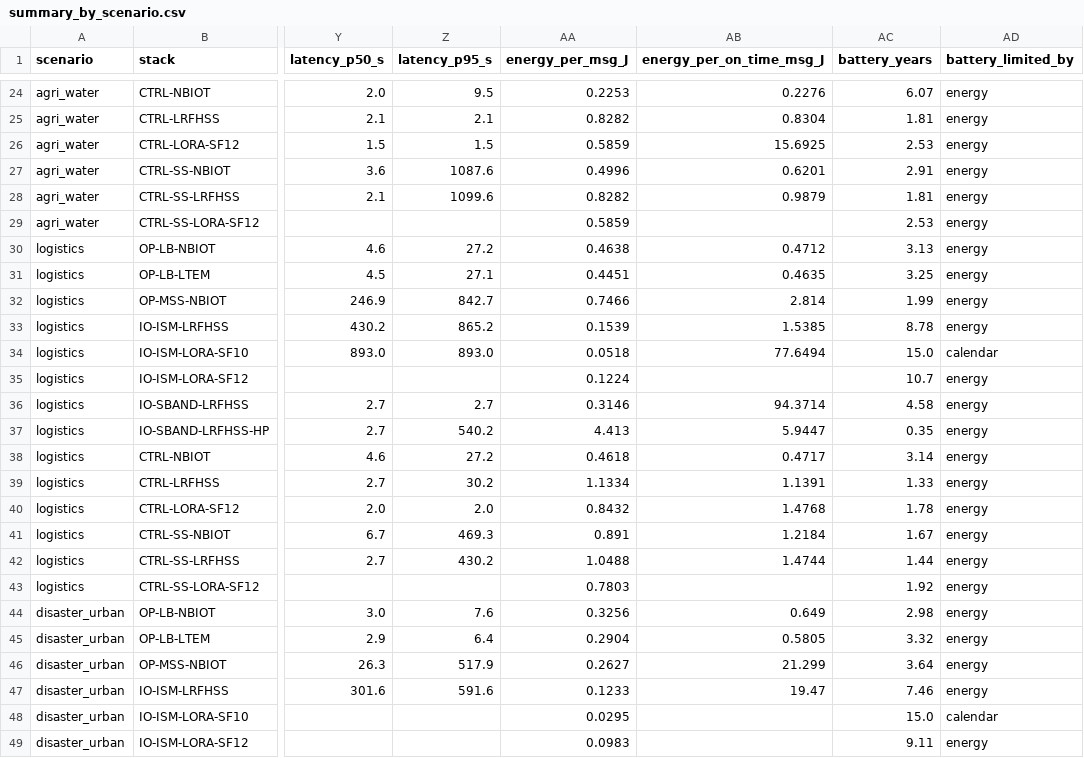
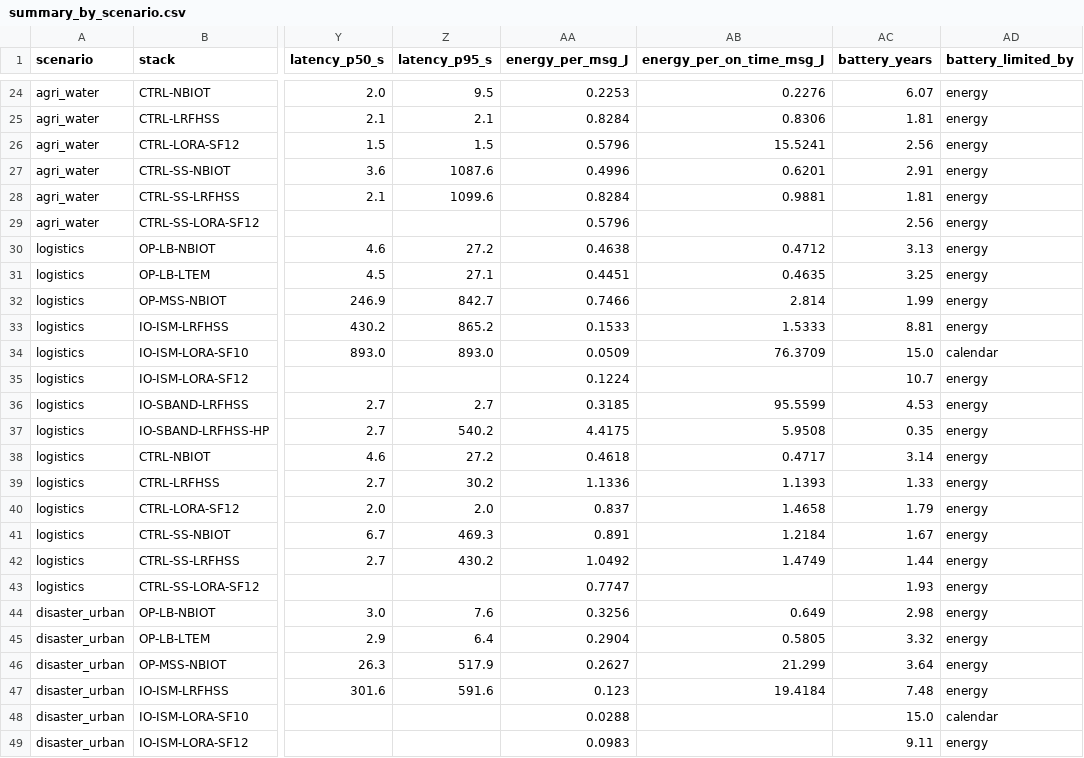
Before and after one commit to ayelnashar/NTN-IOT, a CSV file: frozen/summary_by_scenario.csv, drawn as a sheet; only a part is shown, gaps mark what is left out; the diff covers the shown part only; the diff names each change by its address in the sheet, - before the commit and + after, or states it on an @@ line.

```diff
--- a/frozen/summary_by_scenario.csv
+++ b/frozen/summary_by_scenario.csv
-AA25 (energy_per_msg_J): 0.8282
+AA25 (energy_per_msg_J): 0.8284
-AB25 (energy_per_on_time_msg_J): 0.8304
+AB25 (energy_per_on_time_msg_J): 0.8306
-AA26 (energy_per_msg_J): 0.5859
+AA26 (energy_per_msg_J): 0.5796
-AB26 (energy_per_on_time_msg_J): 15.6925
+AB26 (energy_per_on_time_msg_J): 15.5241
-AC26 (battery_years): 2.53
+AC26 (battery_years): 2.56
-AA28 (energy_per_msg_J): 0.8282
+AA28 (energy_per_msg_J): 0.8284
-AB28 (energy_per_on_time_msg_J): 0.9879
+AB28 (energy_per_on_time_msg_J): 0.9881
-AA29 (energy_per_msg_J): 0.5859
+AA29 (energy_per_msg_J): 0.5796
-AC29 (battery_years): 2.53
+AC29 (battery_years): 2.56
-AA33 (energy_per_msg_J): 0.1539
+AA33 (energy_per_msg_J): 0.1533
-AB33 (energy_per_on_time_msg_J): 1.5385
+AB33 (energy_per_on_time_msg_J): 1.5333
-AC33 (battery_years): 8.78
+AC33 (battery_years): 8.81
-AA34 (energy_per_msg_J): 0.0518
+AA34 (energy_per_msg_J): 0.0509
-AB34 (energy_per_on_time_msg_J): 77.6494
+AB34 (energy_per_on_time_msg_J): 76.3709
-AA36 (energy_per_msg_J): 0.3146
+AA36 (energy_per_msg_J): 0.3185
-AB36 (energy_per_on_time_msg_J): 94.3714
+AB36 (energy_per_on_time_msg_J): 95.5599
-AC36 (battery_years): 4.58
+AC36 (battery_years): 4.53
-AA37 (energy_per_msg_J): 4.413
+AA37 (energy_per_msg_J): 4.4175
-AB37 (energy_per_on_time_msg_J): 5.9447
+AB37 (energy_per_on_time_msg_J): 5.9508
-AA39 (energy_per_msg_J): 1.1334
+AA39 (energy_per_msg_J): 1.1336
-AB39 (energy_per_on_time_msg_J): 1.1391
+AB39 (energy_per_on_time_msg_J): 1.1393
-AA40 (energy_per_msg_J): 0.8432
+AA40 (energy_per_msg_J): 0.837
-AB40 (energy_per_on_time_msg_J): 1.4768
+AB40 (energy_per_on_time_msg_J): 1.4658
-AC40 (battery_years): 1.78
+AC40 (battery_years): 1.79
-AA42 (energy_per_msg_J): 1.0488
+AA42 (energy_per_msg_J): 1.0492
-AB42 (energy_per_on_time_msg_J): 1.4744
+AB42 (energy_per_on_time_msg_J): 1.4749
-AA43 (energy_per_msg_J): 0.7803
+AA43 (energy_per_msg_J): 0.7747
-AC43 (battery_years): 1.92
+AC43 (battery_years): 1.93
-AA47 (energy_per_msg_J): 0.1233
+AA47 (energy_per_msg_J): 0.123
-AB47 (energy_per_on_time_msg_J): 19.47
+AB47 (energy_per_on_time_msg_J): 19.4184
-AC47 (battery_years): 7.46
+AC47 (battery_years): 7.48
-AA48 (energy_per_msg_J): 0.0295
+AA48 (energy_per_msg_J): 0.0288
```
Also changed, not shown: 44 edited cells elsewhere in this file, 50 other files.
